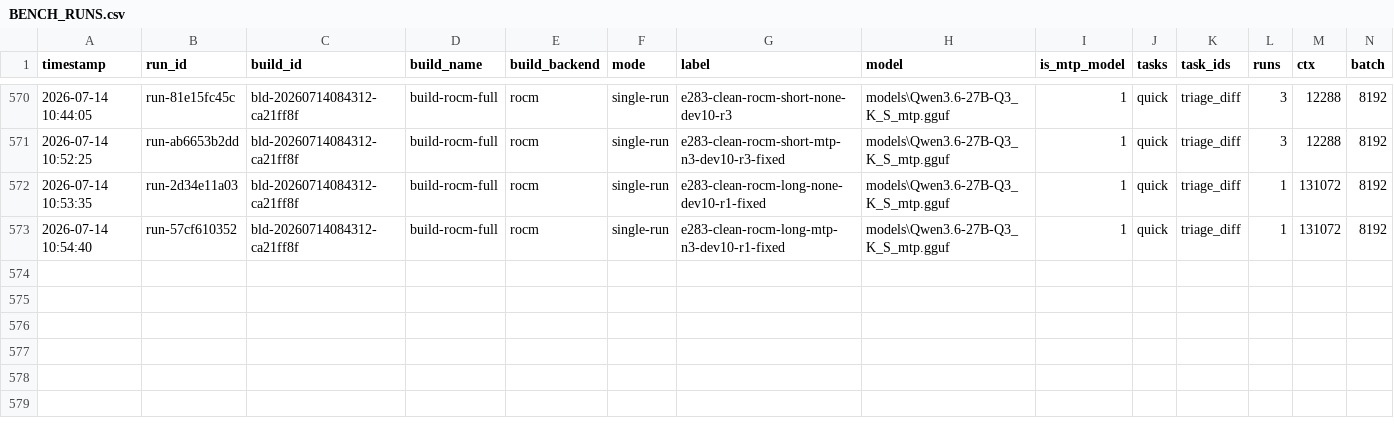
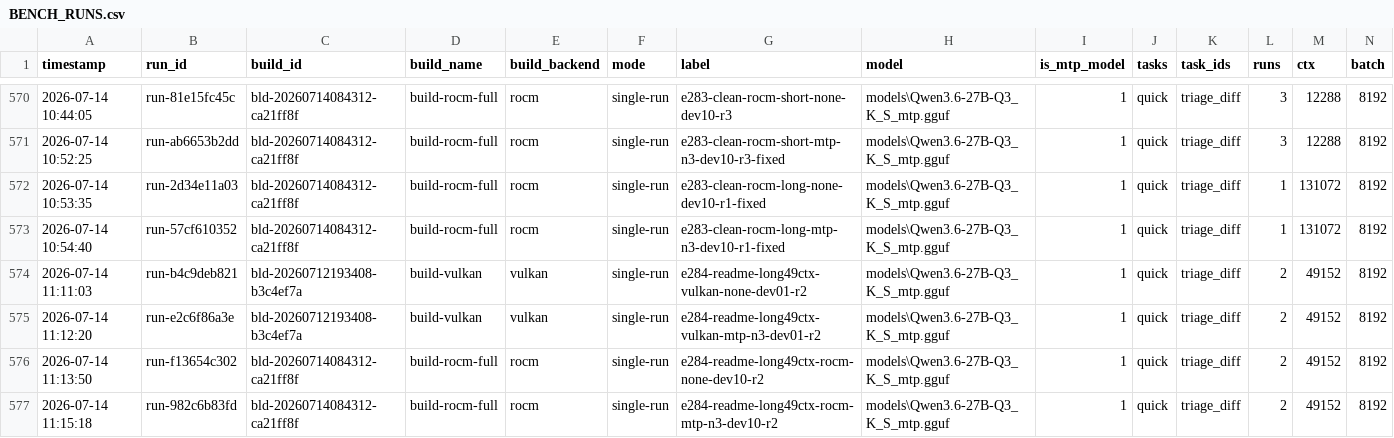
Before and after one commit to MrLordCat/llama.cpp-rdna-lab, a CSV file: build_logs/agent-workload/BENCH_RUNS.csv, drawn as a sheet; only a part is shown, gaps mark what is left out; rows hold the shown columns only; the diff names each change by its address in the sheet, - before the commit and + after, or states it on an @@ line.

Commit message:
docs: match long benchmark lanes across AMD backends

```diff
--- a/build_logs/agent-workload/BENCH_RUNS.csv
+++ b/build_logs/agent-workload/BENCH_RUNS.csv
+row 574: 2026-07-14 11:11:03 | run-b4c9deb821 | bld-20260712193408-b3c4ef7a | build-vulkan | vulkan | single-run | e284-readme-long49ctx-vulkan-none-dev01-r2 | models\Qwen3.6-27B-Q3_K_S_mtp.gguf | 1 | quick | triage_diff | 2 | 49152 | 8192
+row 575: 2026-07-14 11:12:20 | run-e2c6f86a3e | bld-20260712193408-b3c4ef7a | build-vulkan | vulkan | single-run | e284-readme-long49ctx-vulkan-mtp-n3-dev01-r2 | models\Qwen3.6-27B-Q3_K_S_mtp.gguf | 1 | quick | triage_diff | 2 | 49152 | 8192
+row 576: 2026-07-14 11:13:50 | run-f13654c302 | bld-20260714084312-ca21ff8f | build-rocm-full | rocm | single-run | e284-readme-long49ctx-rocm-none-dev10-r2 | models\Qwen3.6-27B-Q3_K_S_mtp.gguf | 1 | quick | triage_diff | 2 | 49152 | 8192
+row 577: 2026-07-14 11:15:18 | run-982c6b83fd | bld-20260714084312-ca21ff8f | build-rocm-full | rocm | single-run | e284-readme-long49ctx-rocm-mtp-n3-dev10-r2 | models\Qwen3.6-27B-Q3_K_S_mtp.gguf | 1 | quick | triage_diff | 2 | 49152 | 8192
```
Also changed, not shown: 5 other files.
